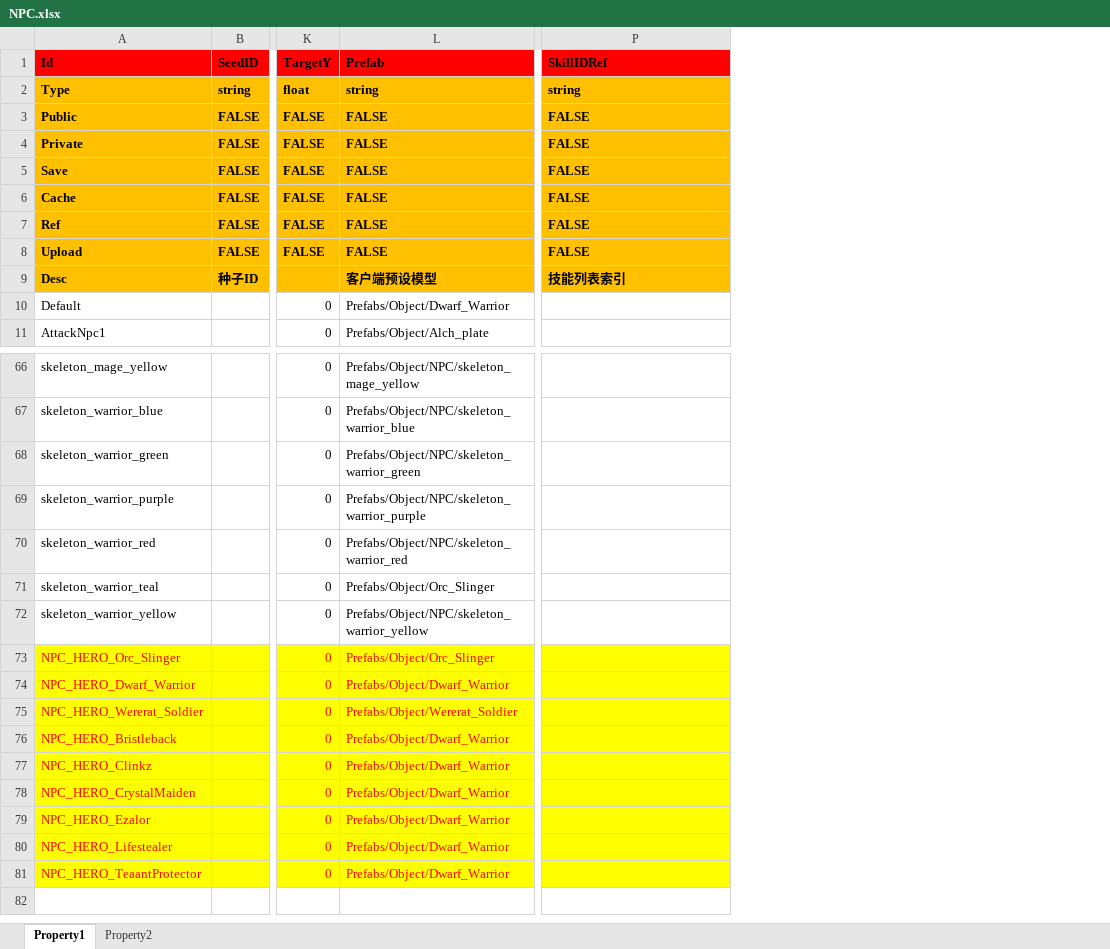
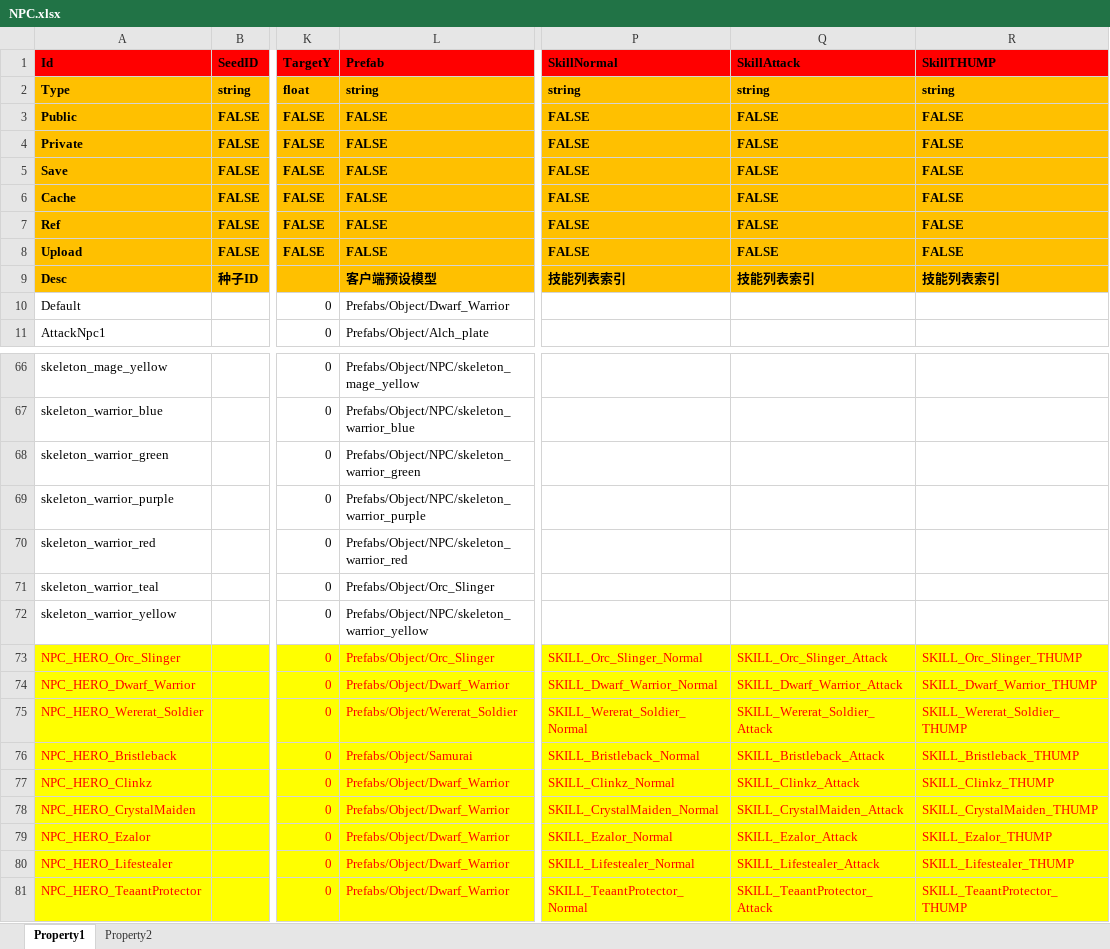
Before and after one commit to hu-81/NoahGameFramee, an Excel workbook: _Out/NFDataCfg/Excel_Ini/NPC.xlsx, sheet Property1, drawn as a sheet; only a part is shown, gaps mark what is left out; values as stored, in another font and other column widths than the file's, no borders; the diff names each change by its address in the sheet, - before the commit and + after, or states it on an @@ line.

```diff
--- a/_Out/NFDataCfg/Excel_Ini/NPC.xlsx (sheet Property1)
+++ b/_Out/NFDataCfg/Excel_Ini/NPC.xlsx (sheet Property1)
+column Q (SkillAttack), rows 2-9: string | FALSE | FALSE | FALSE | FALSE | FALSE | FALSE | 技能列表索引; rows 73-81: SKILL_Orc_Slinger_Attack | SKILL_Dwarf_Warrior_Attack | SKILL_Wererat_Soldier_Attack | SKILL_Bristleback_Attack | SKILL_Clinkz_Attack | SKILL_CrystalMaiden_Attack | SKILL_Ezalor_Attack | SKILL_Lifestealer_Attack | SKILL_TeaantProtector_Attack
+column R (SkillTHUMP), rows 2-9: string | FALSE | FALSE | FALSE | FALSE | FALSE | FALSE | 技能列表索引; rows 73-81: SKILL_Orc_Slinger_THUMP | SKILL_Dwarf_Warrior_THUMP | SKILL_Wererat_Soldier_THUMP | SKILL_Bristleback_THUMP | SKILL_Clinkz_THUMP | SKILL_CrystalMaiden_THUMP | SKILL_Ezalor_THUMP | SKILL_Lifestealer_THUMP | SKILL_TeaantProtector_THUMP
-P1: SkillIDRef
+P1: SkillNormal
-P73 (SkillNormal): (empty)
+P73 (SkillNormal): SKILL_Orc_Slinger_Normal
-P74 (SkillNormal): (empty)
+P74 (SkillNormal): SKILL_Dwarf_Warrior_Normal
-P75 (SkillNormal): (empty)
+P75 (SkillNormal): SKILL_Wererat_Soldier_Normal
-L76 (Prefab): Prefabs/Object/Dwarf_Warrior
+L76 (Prefab): Prefabs/Object/Samurai
-P76 (SkillNormal): (empty)
+P76 (SkillNormal): SKILL_Bristleback_Normal
-P77 (SkillNormal): (empty)
+P77 (SkillNormal): SKILL_Clinkz_Normal
-P78 (SkillNormal): (empty)
+P78 (SkillNormal): SKILL_CrystalMaiden_Normal
-P79 (SkillNormal): (empty)
+P79 (SkillNormal): SKILL_Ezalor_Normal
-P80 (SkillNormal): (empty)
+P80 (SkillNormal): SKILL_Lifestealer_Normal
-P81 (SkillNormal): (empty)
+P81 (SkillNormal): SKILL_TeaantProtector_Normal
```
Also changed, not shown: _Out/NFDataCfg/Excel_Ini/Item.xlsx, _Out/NFDataCfg/Excel_Ini/Language.xlsx, 14 other files.
